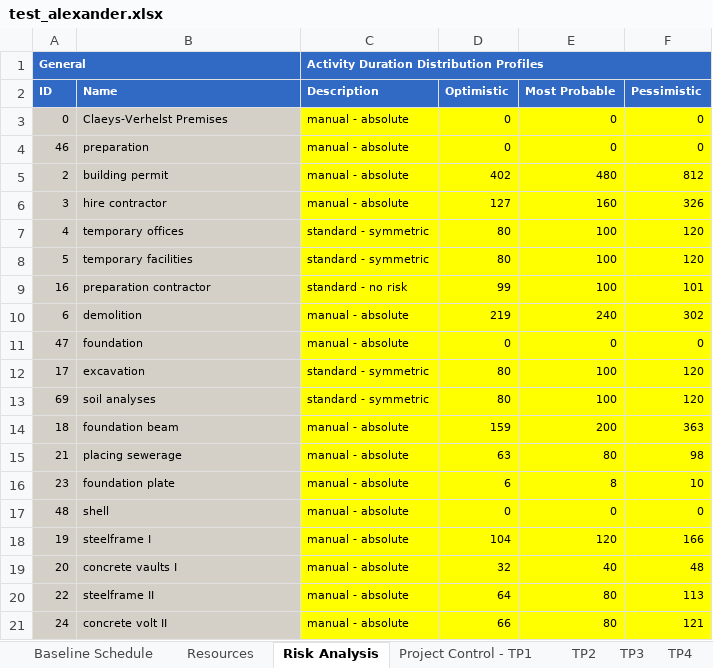
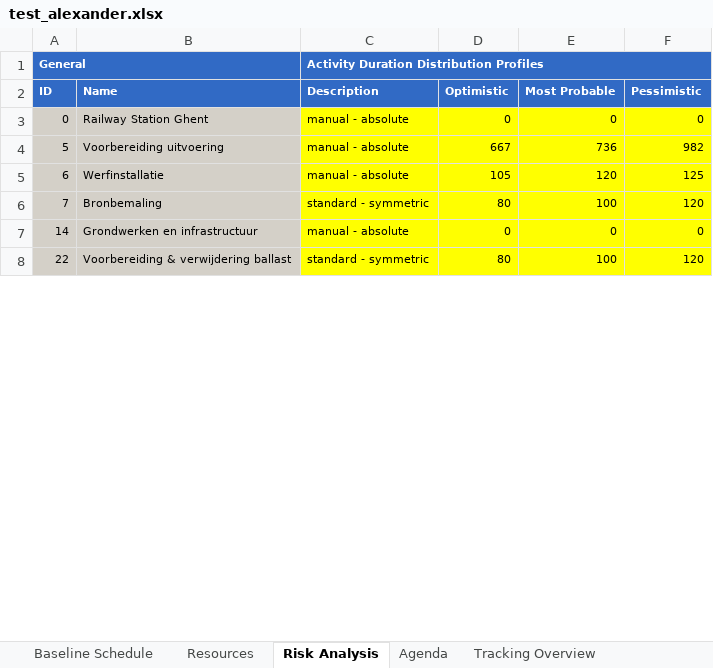
Before and after one commit to ghbonne/PMConverter, an Excel workbook: PMConverter/src/test_alexander.xlsx, sheet Risk Analysis, drawn as a sheet; only a part is shown; values as stored, in another font and other column widths than the file's, no borders; removed rows and columns are numbered as before the commit, all else as after; the diff covers the shown part only; the diff names each change by its address in the sheet, - before the commit and + after, or states it on an @@ line.

```diff
--- a/PMConverter/src/test_alexander.xlsx (sheet Risk Analysis)
+++ b/PMConverter/src/test_alexander.xlsx (sheet Risk Analysis)
-sheet tab: Project Control - TP1
-sheet tab: TP2
-sheet tab: TP3
-sheet tab: TP4
-B3 (Name): Claeys-Verhelst Premises
+B3 (Name): Railway Station Ghent
-row 4: 46 | preparation | manual - absolute | 0 | 0 | 0
-row 5: 2 | building permit | manual - absolute | 402 | 480 | 812
-row 6: 3 | hire contractor | manual - absolute | 127 | 160 | 326
-row 7: 4 | temporary offices | standard - symmetric | 80 | 100 | 120
-B4 (Name): temporary facilities
+B4 (Name): Voorbereiding uitvoering
-C4 (Description): standard - symmetric
+C4 (Description): manual - absolute
-D4 (Optimistic): 80
+D4 (Optimistic): 667
-E4 (Most Probable): 100
+E4 (Most Probable): 736
-F4 (Pessimistic): 120
+F4 (Pessimistic): 982
-row 9: 16 | preparation contractor | standard - no risk | 99 | 100 | 101
-B5 (Name): demolition
+B5 (Name): Werfinstallatie
-D5 (Optimistic): 219
+D5 (Optimistic): 105
-E5 (Most Probable): 240
+E5 (Most Probable): 120
-F5 (Pessimistic): 302
+F5 (Pessimistic): 125
-row 11: 47 | foundation | manual - absolute | 0 | 0 | 0
-row 12: 17 | excavation | standard - symmetric | 80 | 100 | 120
-A6 (ID): 69
+A6 (ID): 7
-B6 (Name): soil analyses
+B6 (Name): Bronbemaling
-row 14: 18 | foundation beam | manual - absolute | 159 | 200 | 363
-row 15: 21 | placing sewerage | manual - absolute | 63 | 80 | 98
-row 16: 23 | foundation plate | manual - absolute | 6 | 8 | 10
-A7 (ID): 48
+A7 (ID): 14
-B7 (Name): shell
+B7 (Name): Grondwerken en infrastructuur
-row 18: 19 | steelframe I | manual - absolute | 104 | 120 | 166
-row 19: 20 | concrete vaults I | manual - absolute | 32 | 40 | 48
-B8 (Name): steelframe II
+B8 (Name): Voorbereiding & verwijdering ballast
-C8 (Description): manual - absolute
+C8 (Description): standard - symmetric
-D8 (Optimistic): 64
+D8 (Optimistic): 80
-E8 (Most Probable): 80
+E8 (Most Probable): 100
-F8 (Pessimistic): 113
+F8 (Pessimistic): 120
-row 21: 24 | concrete volt II | manual - absolute | 66 | 80 | 121
```
Also changed, not shown: 6 added rows, 33 removed rows and 18 edited cells elsewhere in this sheet, sheet Baseline Schedule, sheet Tracking Overview, sheet Resources, sheet Agenda, other sheet tabs, 6 other files.
